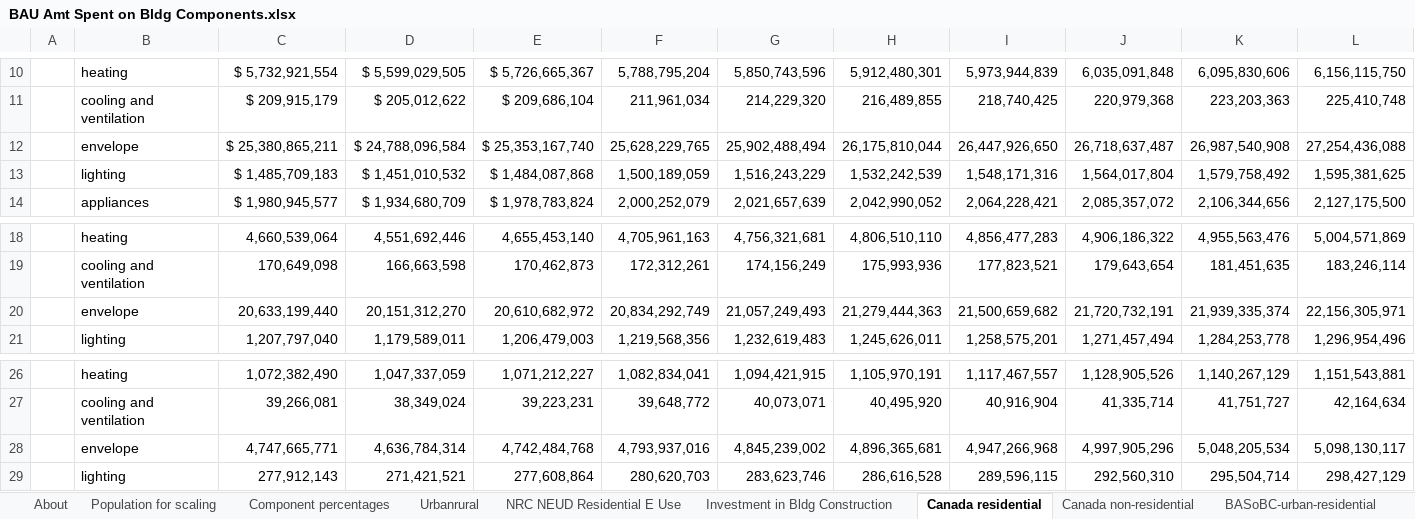
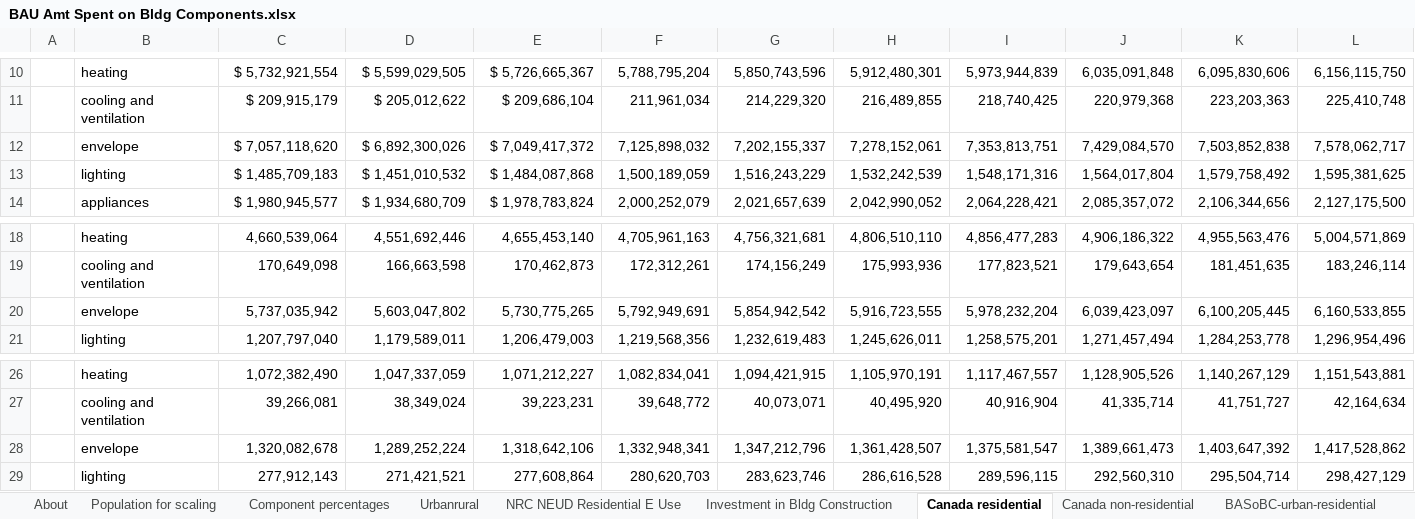
Before and after one commit to EnergyInnovation/eps-canada, an Excel workbook: InputData/bldgs/BASoBC/BAU Amt Spent on Bldg Components.xlsx, sheet Canada residential, drawn as a sheet; only a part is shown, gaps mark what is left out; values as stored, in another font and other column widths than the file's, no borders; removed rows and columns are numbered as before the commit, all else as after; rows hold the shown columns only; the diff names each change by its address in the sheet, - before the commit and + after, or states it on an @@ line.

```diff
--- a/InputData/bldgs/BASoBC/BAU Amt Spent on Bldg Components.xlsx (sheet Canada residential)
+++ b/InputData/bldgs/BASoBC/BAU Amt Spent on Bldg Components.xlsx (sheet Canada residential)
-row 12:  | envelope | $ 25,380,865,211 | $ 24,788,096,584 | $ 25,353,167,740 | 25,628,229,765 | 25,902,488,494 | 26,175,810,044 | 26,447,926,650 | 26,718,637,487 | 26,987,540,908 | 27,254,436,088
+row 12:  | envelope | $ 7,057,118,620 | $ 6,892,300,026 | $ 7,049,417,372 | 7,125,898,032 | 7,202,155,337 | 7,278,152,061 | 7,353,813,751 | 7,429,084,570 | 7,503,852,838 | 7,578,062,717
-row 20:  | envelope | 20,633,199,440 | 20,151,312,270 | 20,610,682,972 | 20,834,292,749 | 21,057,249,493 | 21,279,444,363 | 21,500,659,682 | 21,720,732,191 | 21,939,335,374 | 22,156,305,971
+row 20:  | envelope | 5,737,035,942 | 5,603,047,802 | 5,730,775,265 | 5,792,949,691 | 5,854,942,542 | 5,916,723,555 | 5,978,232,204 | 6,039,423,097 | 6,100,205,445 | 6,160,533,855
-row 28:  | envelope | 4,747,665,771 | 4,636,784,314 | 4,742,484,768 | 4,793,937,016 | 4,845,239,002 | 4,896,365,681 | 4,947,266,968 | 4,997,905,296 | 5,048,205,534 | 5,098,130,117
+row 28:  | envelope | 1,320,082,678 | 1,289,252,224 | 1,318,642,106 | 1,332,948,341 | 1,347,212,796 | 1,361,428,507 | 1,375,581,547 | 1,389,661,473 | 1,403,647,392 | 1,417,528,862
```
Also changed, not shown: sheet BASoBC-rural-residential, sheet BASoBC-urban-residential, sheet BASoBC-commercial, sheet Canada non-residential, sheet Component percentages, charts or pictures, InputData/elec/TCCpUCD/Trans Const Cost per Unit Cap Dist.xlsx, 5 other files.
